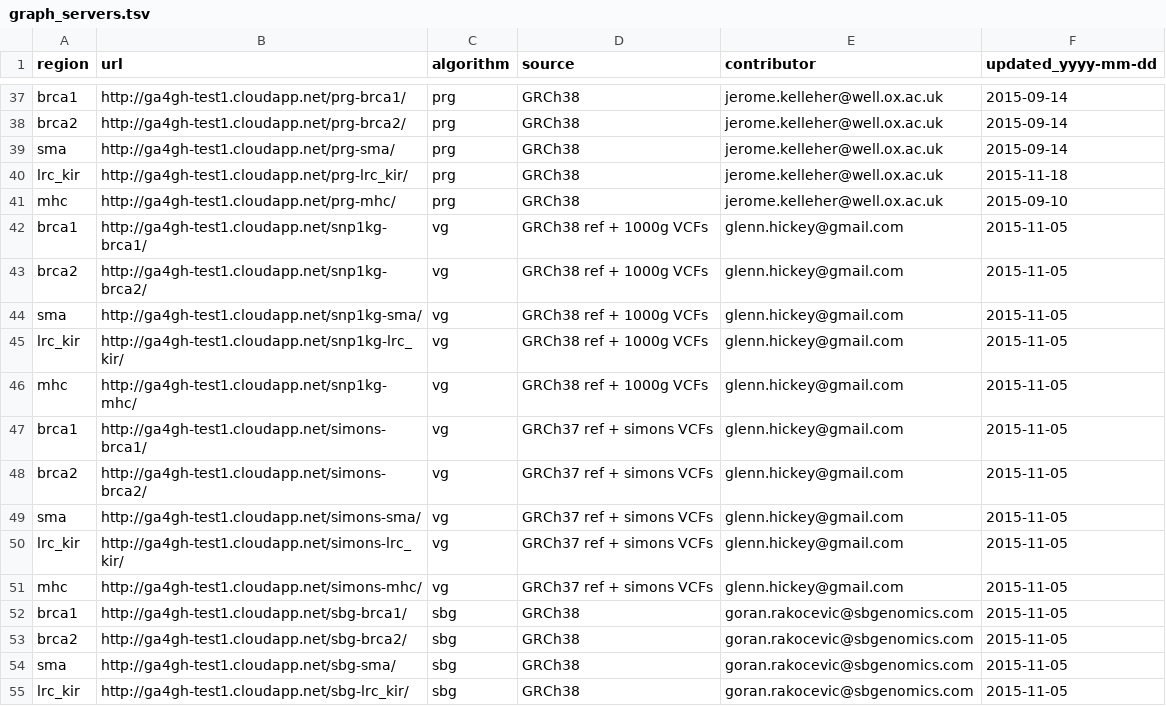
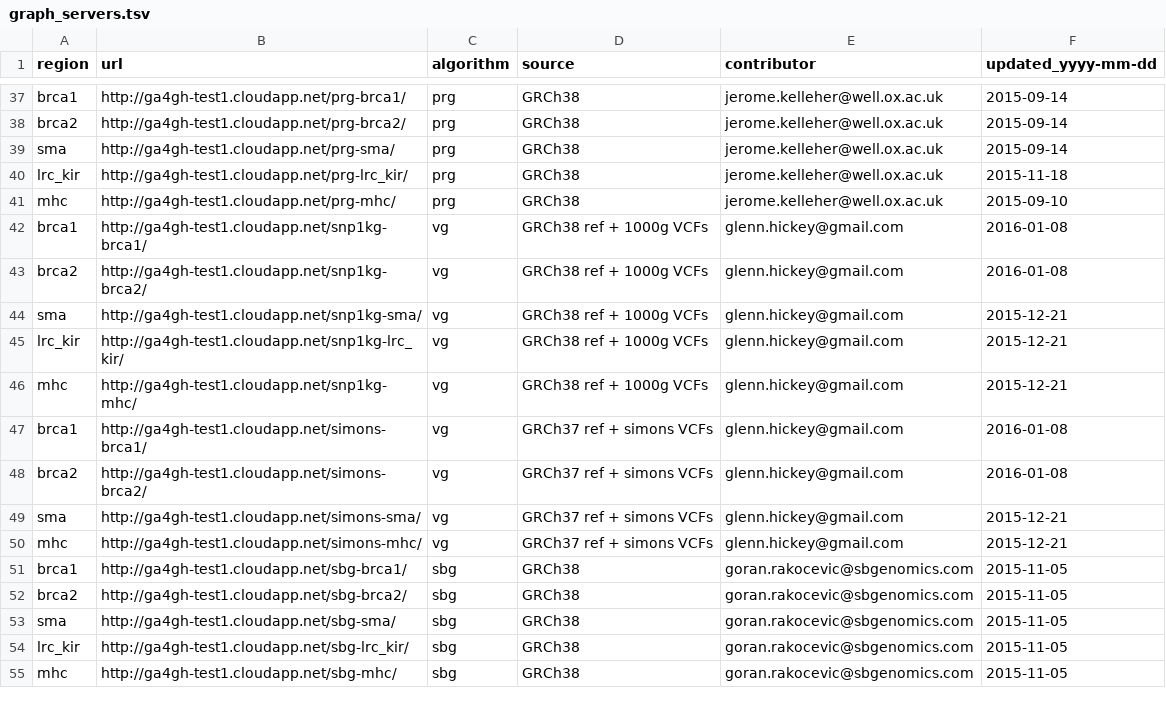
Before and after one commit to BD2KGenomics/hgvm-graph-bakeoff-evaluations, a TSV file: graph_servers.tsv, drawn as a sheet; only a part is shown, gaps mark what is left out; the shorter side is filled out with more unchanged rows; the diff covers the shown part only.

```diff
--- a/graph_servers.tsv
+++ b/graph_servers.tsv
@@ -41,12 +41,11 @@ lrc_kir	http://ga4gh-test1.cloudapp.net/prg-lrc_kir/	prg	GRCh38	jerome.kelleher@
 mhc	http://ga4gh-test1.cloudapp.net/prg-mhc/	prg	GRCh38	jerome.kelleher@well.ox.ac.uk	2015-09-10
-brca1	http://ga4gh-test1.cloudapp.net/snp1kg-brca1/	vg	GRCh38 ref + 1000g VCFs	glenn.hickey@gmail.com	2015-11-05
-brca2	http://ga4gh-test1.cloudapp.net/snp1kg-brca2/	vg	GRCh38 ref + 1000g VCFs	glenn.hickey@gmail.com	2015-11-05
-sma	http://ga4gh-test1.cloudapp.net/snp1kg-sma/	vg	GRCh38 ref + 1000g VCFs	glenn.hickey@gmail.com	2015-11-05
-lrc_kir	http://ga4gh-test1.cloudapp.net/snp1kg-lrc_kir/	vg	GRCh38 ref + 1000g VCFs	glenn.hickey@gmail.com	2015-11-05
-mhc	http://ga4gh-test1.cloudapp.net/snp1kg-mhc/	vg	GRCh38 ref + 1000g VCFs	glenn.hickey@gmail.com	2015-11-05
-brca1	http://ga4gh-test1.cloudapp.net/simons-brca1/	vg	GRCh37 ref + simons VCFs	glenn.hickey@gmail.com	2015-11-05
-brca2	http://ga4gh-test1.cloudapp.net/simons-brca2/	vg	GRCh37 ref + simons VCFs	glenn.hickey@gmail.com	2015-11-05
-sma	http://ga4gh-test1.cloudapp.net/simons-sma/	vg	GRCh37 ref + simons VCFs	glenn.hickey@gmail.com	2015-11-05
-lrc_kir	http://ga4gh-test1.cloudapp.net/simons-lrc_kir/	vg	GRCh37 ref + simons VCFs	glenn.hickey@gmail.com	2015-11-05
-mhc	http://ga4gh-test1.cloudapp.net/simons-mhc/	vg	GRCh37 ref + simons VCFs	glenn.hickey@gmail.com	2015-11-05
+brca1	http://ga4gh-test1.cloudapp.net/snp1kg-brca1/	vg	GRCh38 ref + 1000g VCFs	glenn.hickey@gmail.com	2016-01-08
+brca2	http://ga4gh-test1.cloudapp.net/snp1kg-brca2/	vg	GRCh38 ref + 1000g VCFs	glenn.hickey@gmail.com	2016-01-08
+sma	http://ga4gh-test1.cloudapp.net/snp1kg-sma/	vg	GRCh38 ref + 1000g VCFs	glenn.hickey@gmail.com	2015-12-21
+lrc_kir	http://ga4gh-test1.cloudapp.net/snp1kg-lrc_kir/	vg	GRCh38 ref + 1000g VCFs	glenn.hickey@gmail.com	2015-12-21
+mhc	http://ga4gh-test1.cloudapp.net/snp1kg-mhc/	vg	GRCh38 ref + 1000g VCFs	glenn.hickey@gmail.com	2015-12-21
+brca1	http://ga4gh-test1.cloudapp.net/simons-brca1/	vg	GRCh37 ref + simons VCFs	glenn.hickey@gmail.com	2016-01-08
+brca2	http://ga4gh-test1.cloudapp.net/simons-brca2/	vg	GRCh37 ref + simons VCFs	glenn.hickey@gmail.com	2016-01-08
+sma	http://ga4gh-test1.cloudapp.net/simons-sma/	vg	GRCh37 ref + simons VCFs	glenn.hickey@gmail.com	2015-12-21
+mhc	http://ga4gh-test1.cloudapp.net/simons-mhc/	vg	GRCh37 ref + simons VCFs	glenn.hickey@gmail.com	2015-12-21
 brca1	http://ga4gh-test1.cloudapp.net/sbg-brca1/	sbg	GRCh38	goran.rakocevic@sbgenomics.com	2015-11-05
```
Also changed, not shown: 10 added rows and 10 edited cells elsewhere in this file, 1 other file.
